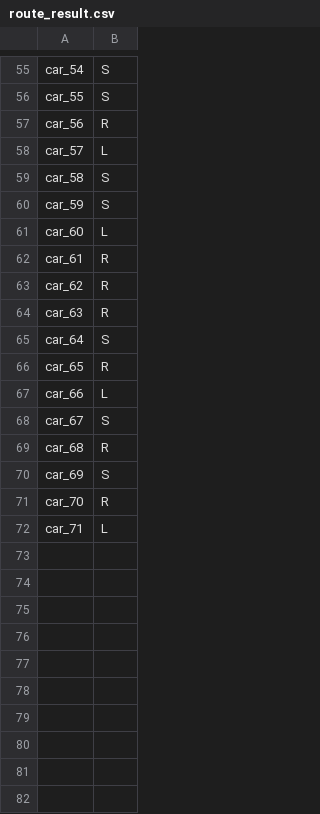
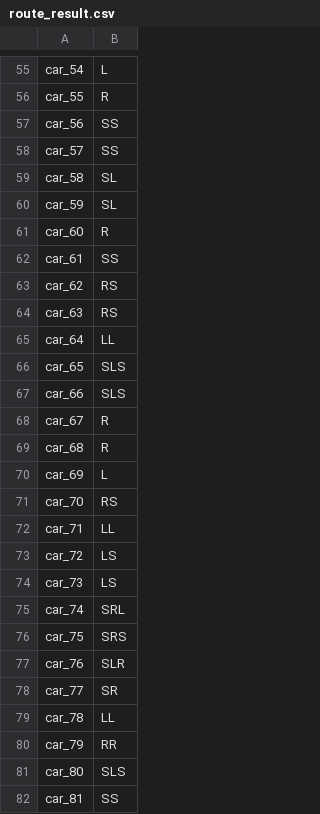
Before and after one commit to IChihWang/Routing, a CSV file: MiniVnet_cpp/result/route_result.csv, drawn as a sheet; only a part is shown, gaps mark what is left out; the diff covers the shown part only; the diff names each change by its address in the sheet, - before the commit and + after, or states it on an @@ line.

```diff
--- a/MiniVnet_cpp/result/route_result.csv
+++ b/MiniVnet_cpp/result/route_result.csv
-B55: S
+B55: L
-B56: S
+B56: R
-B57: R
+B57: SS
-B58: L
+B58: SS
-B59:B60: S
+B59:B60: SL
-B61: L
+B61: R
-B62: R
+B62: SS
-B63:B64: R
+B63:B64: RS
-B65: S
+B65: LL
-B66: R
+B66: SLS
-B67: L
+B67: SLS
-B68: S
+B68: R
-B70: S
+B70: L
-B71: R
+B71: RS
-B72: L
+B72: LL
+row 73: car_72 | LS
+row 74: car_73 | LS
+row 75: car_74 | SRL
+row 76: car_75 | SRS
+row 77: car_76 | SLR
+row 78: car_77 | SR
+row 79: car_78 | LL
+row 80: car_79 | RR
+row 81: car_80 | SLS
+row 82: car_81 | SS
```
Also changed, not shown: 30 added rows, 8 removed rows and 44 edited cells elsewhere in this file, SUMO_env/result/result.csv, 19 other files.
